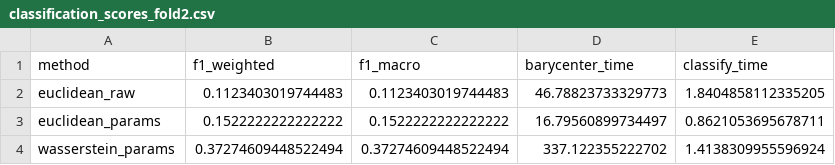
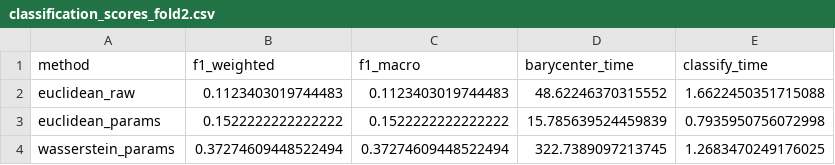
Before and after one commit to Matthieu-Gallet/WaSPS-DTW, a CSV file: src/results/regime_classification/kfold/classification_scores_fold2.csv, drawn as a sheet.

```diff
--- a/src/results/regime_classification/kfold/classification_scores_fold2.csv
+++ b/src/results/regime_classification/kfold/classification_scores_fold2.csv
@@ -1,4 +1,4 @@
 method,f1_weighted,f1_macro,barycenter_time,classify_time
-euclidean_raw,0.1123403019744483,0.1123403019744483,46.78823733329773,1.8404858112335205
-euclidean_params,0.1522222222222222,0.1522222222222222,16.79560899734497,0.8621053695678711
-wasserstein_params,0.37274609448522494,0.37274609448522494,337.122355222702,1.4138309955596924
+euclidean_raw,0.1123403019744483,0.1123403019744483,48.62246370315552,1.6622450351715088
+euclidean_params,0.1522222222222222,0.1522222222222222,15.785639524459839,0.7935950756072998
+wasserstein_params,0.37274609448522494,0.37274609448522494,322.7389097213745,1.2683470249176025
```
Also changed, not shown: src/results/regime_classification/kfold/classification_scores_fold1.csv, src/results/regime_classification/kfold/classification_scores_fold3.csv, 30 other files.
